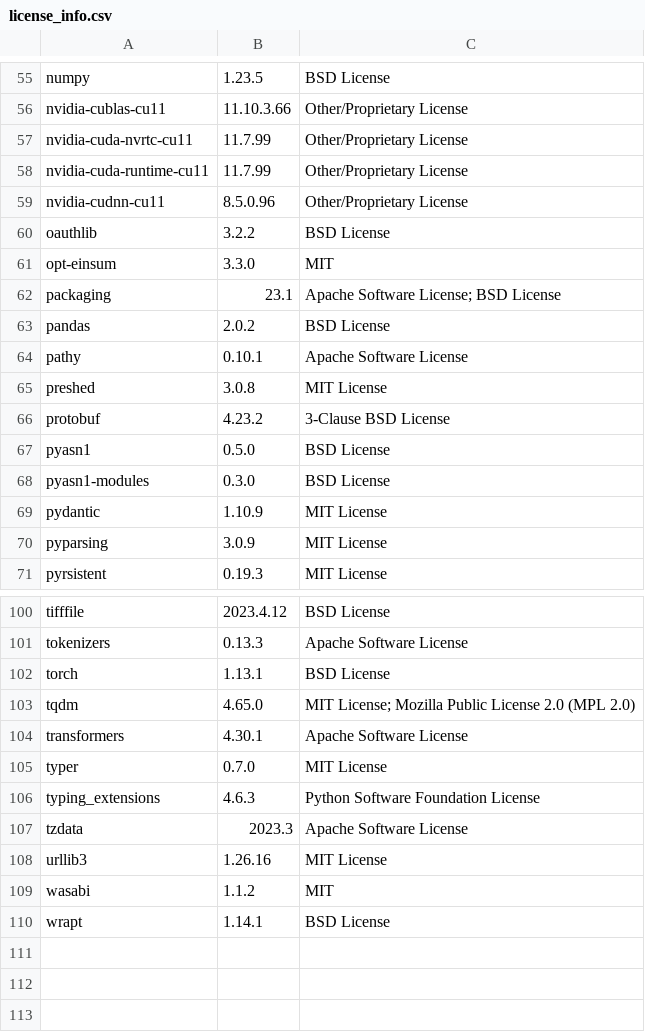
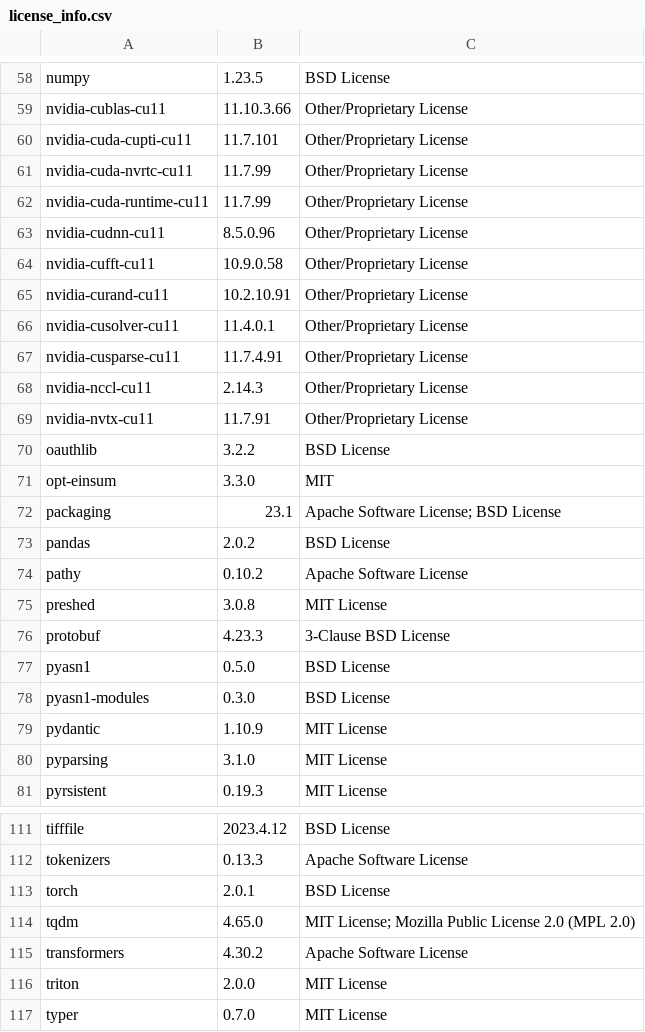
Before and after one commit to SeldonIO/alibi, a CSV file: licenses/license_info.csv, drawn as a sheet; only a part is shown, gaps mark what is left out; the shorter side is filled out with more unchanged rows; the diff covers the shown part only.

Commit message:
Update licenses (#936)

```diff
--- a/licenses/license_info.csv
+++ b/licenses/license_info.csv
@@ -56,2 +59,3 @@
 "nvidia-cublas-cu11","11.10.3.66","Other/Proprietary License"
+"nvidia-cuda-cupti-cu11","11.7.101","Other/Proprietary License"
 "nvidia-cuda-nvrtc-cu11","11.7.99","Other/Proprietary License"
@@ -59,2 +63,8 @@
 "nvidia-cudnn-cu11","8.5.0.96","Other/Proprietary License"
+"nvidia-cufft-cu11","10.9.0.58","Other/Proprietary License"
+"nvidia-curand-cu11","10.2.10.91","Other/Proprietary License"
+"nvidia-cusolver-cu11","11.4.0.1","Other/Proprietary License"
+"nvidia-cusparse-cu11","11.7.4.91","Other/Proprietary License"
+"nvidia-nccl-cu11","2.14.3","Other/Proprietary License"
+"nvidia-nvtx-cu11","11.7.91","Other/Proprietary License"
 "oauthlib","3.2.2","BSD License"
@@ -63,5 +73,5 @@
 "pandas","2.0.2","BSD License"
-"pathy","0.10.1","Apache Software License"
+"pathy","0.10.2","Apache Software License"
 "preshed","3.0.8","MIT License"
-"protobuf","4.23.2","3-Clause BSD License"
+"protobuf","4.23.3","3-Clause BSD License"
 "pyasn1","0.5.0","BSD License"
@@ -69,3 +79,3 @@
 "pydantic","1.10.9","MIT License"
-"pyparsing","3.0.9","MIT License"
+"pyparsing","3.1.0","MIT License"
 "pyrsistent","0.19.3","MIT License"
@@ -101,5 +112,6 @@
 "tokenizers","0.13.3","Apache Software License"
-"torch","1.13.1","BSD License"
+"torch","2.0.1","BSD License"
 "tqdm","4.65.0","MIT License; Mozilla Public License 2.0 (MPL 2.0)"
-"transformers","4.30.1","Apache Software License"
+"transformers","4.30.2","Apache Software License"
+"triton","2.0.0","MIT License"
 "typer","0.7.0","MIT License"
```
Also changed, not shown: 4 added rows and 7 edited cells elsewhere in this file, licenses/license_info.no_versions.csv, 1 other file.
